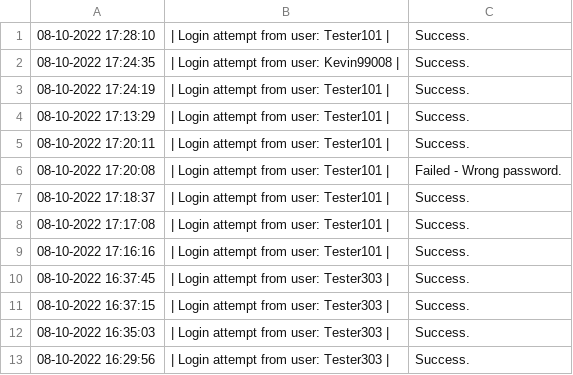
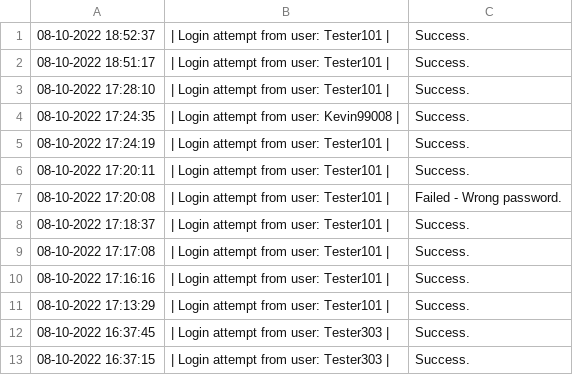
Before and after one commit to 4ura7ic/copecodeclone, a CSV file: data/activityLog.csv, drawn as a sheet; only a part is shown; the shorter side is filled out with more unchanged rows; the diff names each change by its address in the sheet, - before the commit and + after, or states it on an @@ line.

```diff
--- a/data/activityLog.csv
+++ b/data/activityLog.csv
+row 1: 08-10-2022 18:52:37 | | Login attempt from user: Tester101 | | Success.
+row 2: 08-10-2022 18:51:17 | | Login attempt from user: Tester101 | | Success.
@@ row 4 moved to row 11: 08-10-2022 17:13:29 @@
```
Also changed, not shown: 3 other files.
